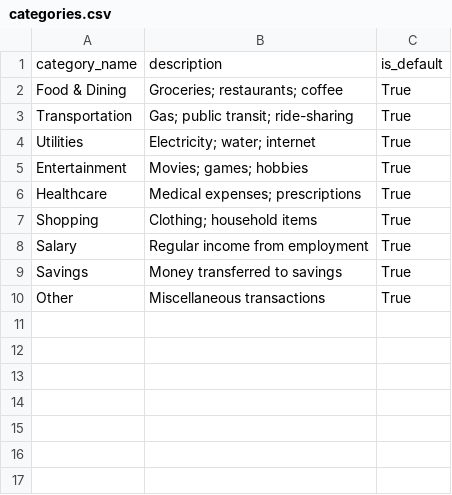
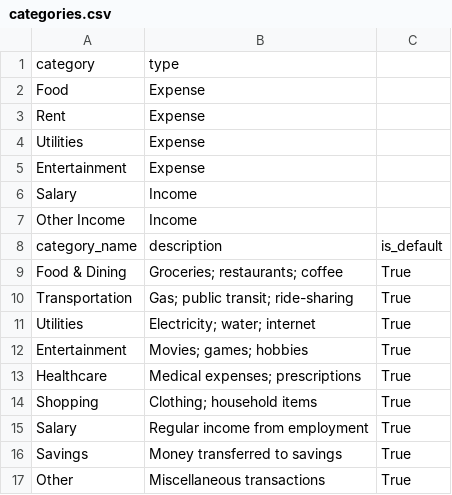
Before and after one commit to tjarchambault/JollyJadeJaguarsBank, a CSV file: data/categories.csv, drawn as a sheet.

```diff
--- a/data/categories.csv
+++ b/data/categories.csv
@@ -1 +1,8 @@
+category,type
+Food,Expense
+Rent,Expense
+Utilities,Expense
+Entertainment,Expense
+Salary,Income
+Other Income,Income
 category_name,description,is_default
```
Also changed, not shown: 18 other files.
